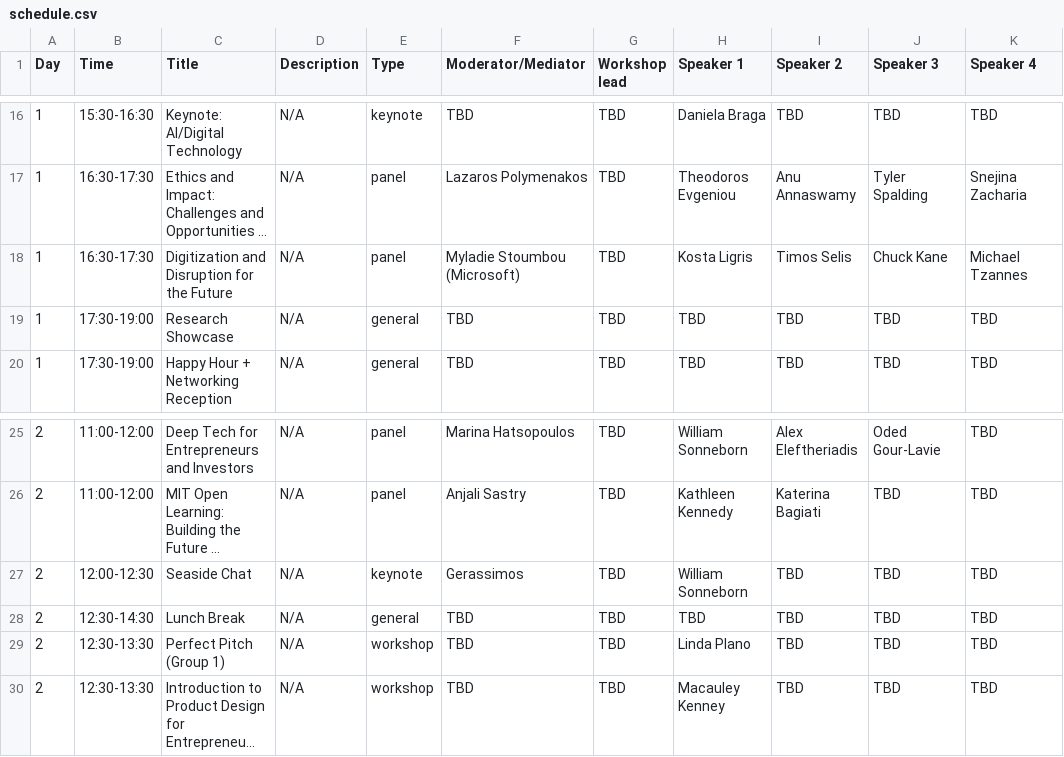
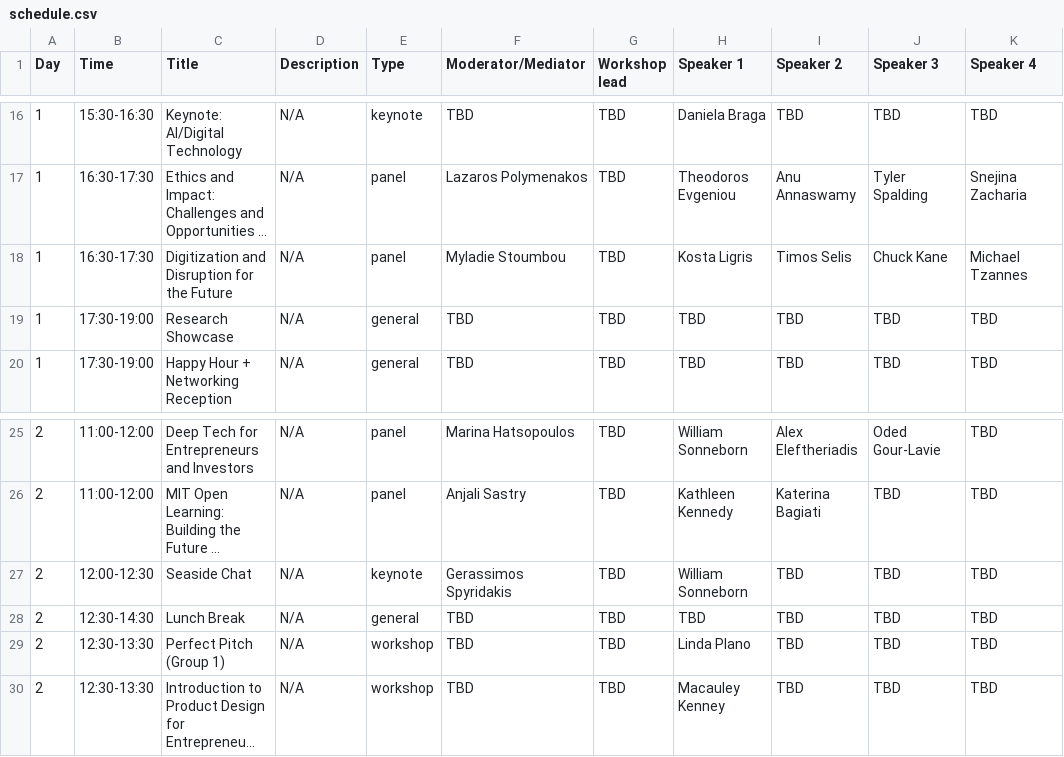
Before and after one commit to farhankhd/gsw-2023, a CSV file: data/schedule.csv, drawn as a sheet; only a part is shown, gaps mark what is left out; long unchanged cells end in …; the diff names each change by its address in the sheet, - before the commit and + after, or states it on an @@ line.

Commit message:
Add files via upload

```diff
--- a/data/schedule.csv
+++ b/data/schedule.csv
-F18 (Moderator/Mediator): Myladie Stoumbou (Microsoft)
+F18 (Moderator/Mediator): Myladie Stoumbou
-F27 (Moderator/Mediator): Gerassimos
+F27 (Moderator/Mediator): Gerassimos Spyridakis
```
